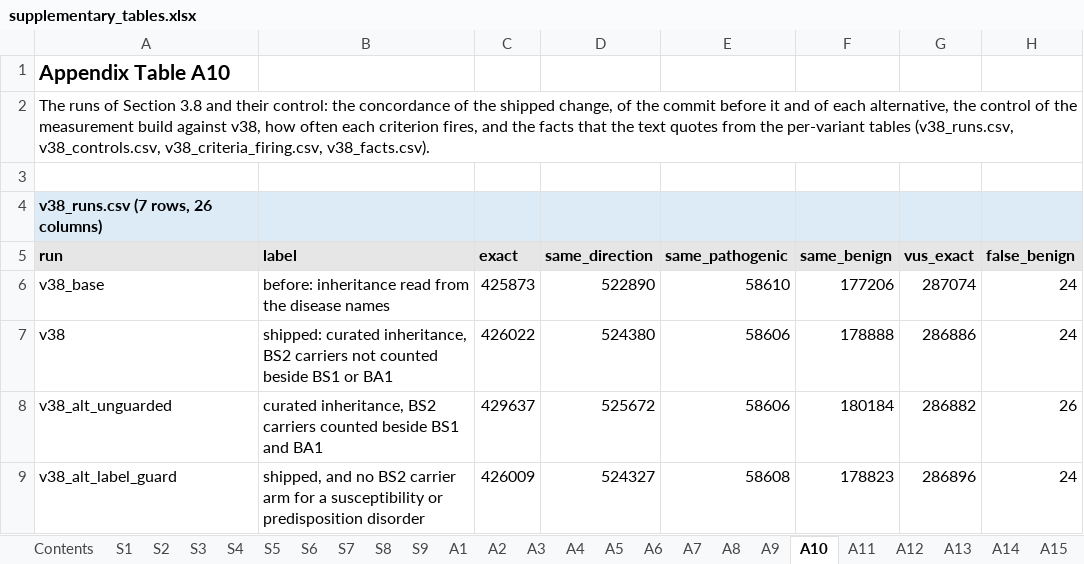
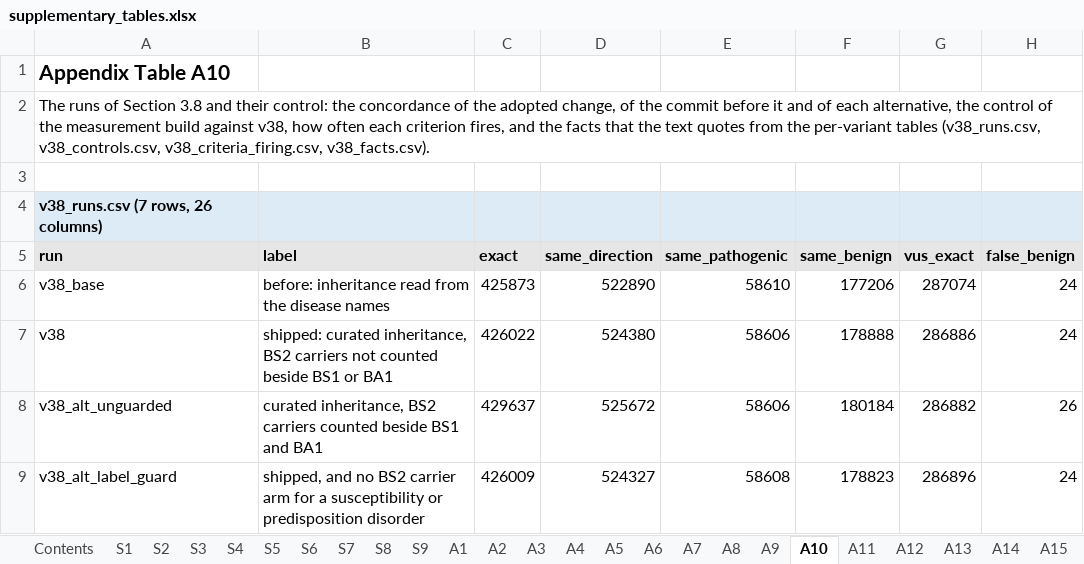
Before and after one commit to Huang-lab/fastVEP, an Excel workbook: manuscript/acmg/supplementary_tables.xlsx, sheet A10, drawn as a sheet; only a part is shown; values as stored, in another font and other column widths than the file's, no borders; the diff names each change by its address in the sheet, - before the commit and + after, or states it on an @@ line.

Commit message:
docs(acmg): stop calling a call that disagrees with ClinVar a missed diagnosis or a false-pathogenic one, and say default and threshold where the text said shipped and bar
The long manuscript named a benign call on a ClinVar pathogenic variant a "missed diagnosis" and the reverse a "false-pathogenic" call, which takes ClinVar to be right.
The draft that the co-authors read says "reference-discordant benign" and "reference-discordant pathogenic" and states that the terms do not imply confirmed errors.
It also says "default" and "threshold", where the long manuscript said "shipped" (a word for a release, when v37 and v38 are runs) and "bar".
BP7's "far boundary" is its "intronic distance", as in the draft and in the figures.

Changed: manuscript.md (196 lines, outside code spans), the README (which also gets a section that says which words the files keep and why), the words that build_tables.py prints (the seven generated tables are rewritten from it), the phrases that verify_numbers.py looks for, and the workbook, whose captions are read from the manuscript.
Rewritten by hand, because a substitution would have said something else: the definition in Section 2.2 (it now says that the terms do not imply a diagnostic error, as the draft does), the rule of Section 2.5 that prefers the safer side (it is now conditional on ClinVar being right), and "not shipped states" in Section 2.3 (versions that the project kept).

Not changed: the columns false_benign and false_pathogenic and the words shipped and bar in data/, the setting names in its knob column, the run names, the scripts, RUN_VERSIONS.md and docs/ACMG.md.
Renaming them would break every script that reads them, so the README says how to read them.

The guards give what they gave before: verify_numbers.py finds 1,725 values in their sentences with 0 failures, build_tables.py --check finds 7 tables and 0 stale, and build_supplement.py --check finds the workbook up to date.

```diff
--- a/manuscript/acmg/supplementary_tables.xlsx (sheet A10)
+++ b/manuscript/acmg/supplementary_tables.xlsx (sheet A10)
-A2 (run): …of the shipped change, of…
+A2 (run): …of the adopted change, of…
```
Also changed, not shown: sheet Contents, sheet A5, sheet S4, sheet A8, sheet S6, sheet A15, 4 other files.
